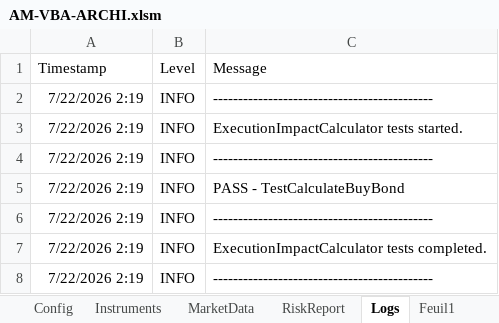
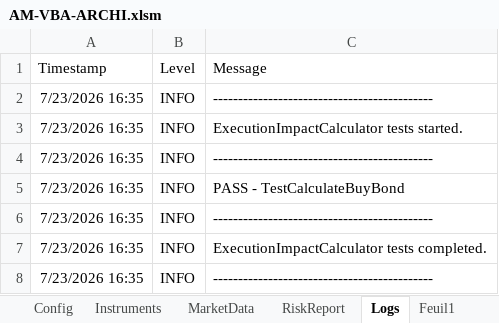
Before and after one commit to sengbertrand/AM-VBA-ARCHI, an Excel workbook: workbook/AM-VBA-ARCHI.xlsm, sheet Logs, drawn as a sheet; values as stored, in another font and other column widths than the file's, no borders; the diff names each change by its address in the sheet, - before the commit and + after, or states it on an @@ line.

```diff
--- a/workbook/AM-VBA-ARCHI.xlsm (sheet Logs)
+++ b/workbook/AM-VBA-ARCHI.xlsm (sheet Logs)
-A2:A8 (Timestamp): 7/22/2026 2:19
+A2:A8 (Timestamp): 7/23/2026 16:35
```
Also changed, not shown: sheet RiskReport, 17 other files.
